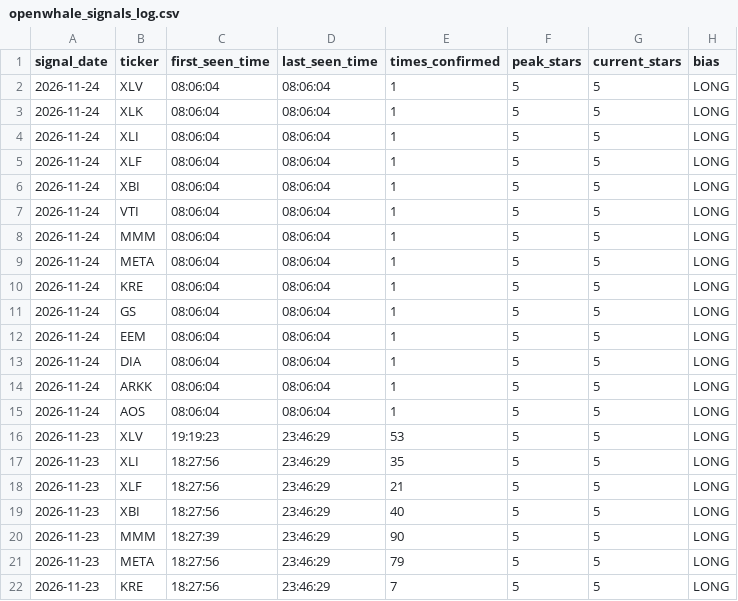
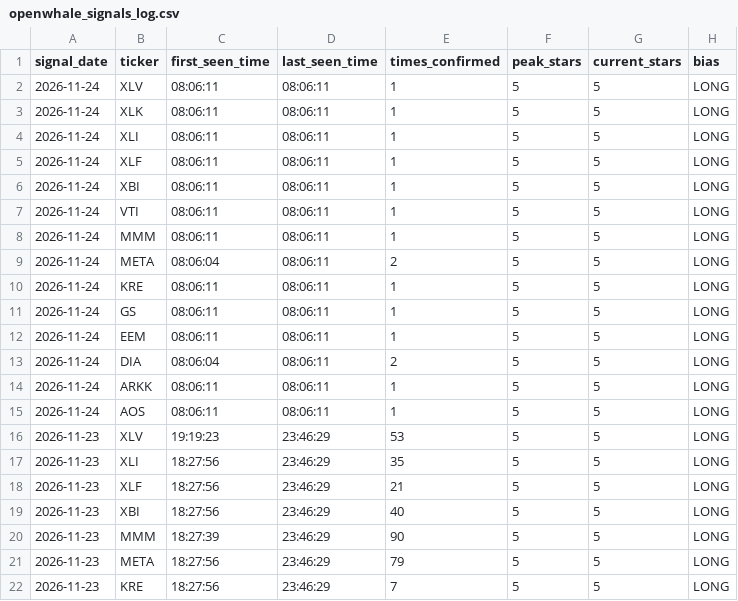
Before and after one commit to Shankar-Lakshminarayanan/OpenWhale, a CSV file: openwhale_signals_log.csv, drawn as a sheet; only a part is shown; the diff names each change by its address in the sheet, - before the commit and + after, or states it on an @@ line.

Commit message:
Auto-log 5-Star setup (openwhale_signals_log.csv) [2026-11-24 08:06:12]

```diff
--- a/openwhale_signals_log.csv
+++ b/openwhale_signals_log.csv
-C2:C8 (first_seen_time): 08:06:04
+C2:C8 (first_seen_time): 08:06:11
-D2:D15 (last_seen_time): 08:06:04
+D2:D15 (last_seen_time): 08:06:11
-E9 (times_confirmed): 1
+E9 (times_confirmed): 2
-C10:C12 (first_seen_time): 08:06:04
+C10:C12 (first_seen_time): 08:06:11
-E13 (times_confirmed): 1
+E13 (times_confirmed): 2
-C14:C15 (first_seen_time): 08:06:04
+C14:C15 (first_seen_time): 08:06:11
```
